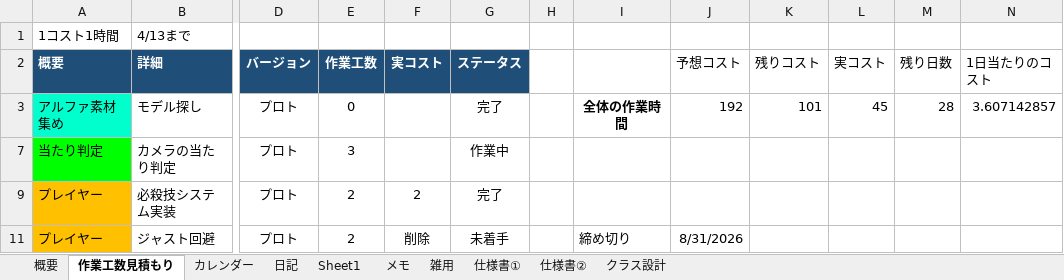
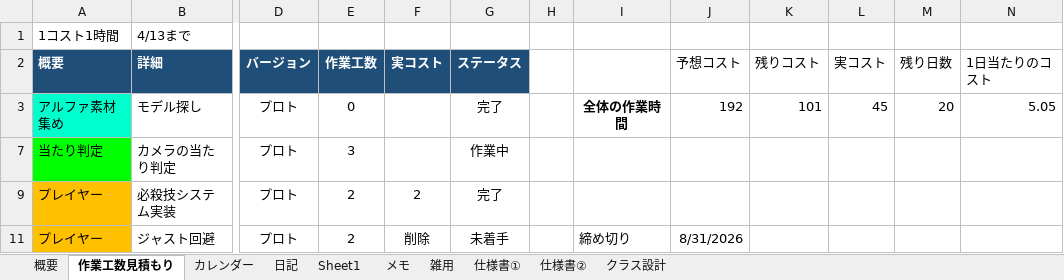
Before and after one commit to hir4rin/2026_summer, an Excel workbook: 進捗/コスト表_summer_2026.xlsx, sheet 作業工数見積もり, drawn as a sheet; only a part is shown, gaps mark what is left out; values as stored, in another font and other column widths than the file's, no borders; the diff names each change by its address in the sheet, - before the commit and + after, or states it on an @@ line.

```diff
--- a/進捗/コスト表_summer_2026.xlsx (sheet 作業工数見積もり)
+++ b/進捗/コスト表_summer_2026.xlsx (sheet 作業工数見積もり)
-M3 (残り日数): 28
+M3 (残り日数): 20
-N3 (1日当たりのコスト): 3.607142857
+N3 (1日当たりのコスト): 5.05
```
Also changed, not shown: sheet 日記, sheet 概要, hidden cells, 36 other files.
